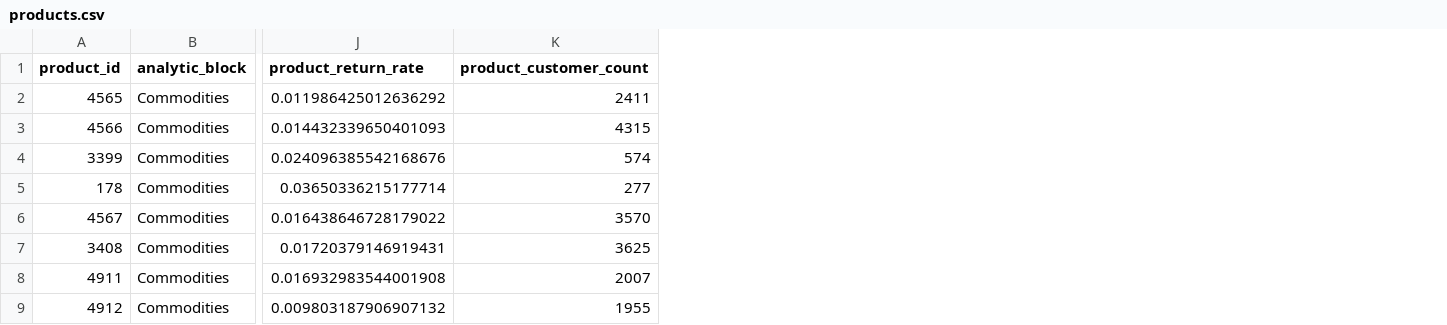
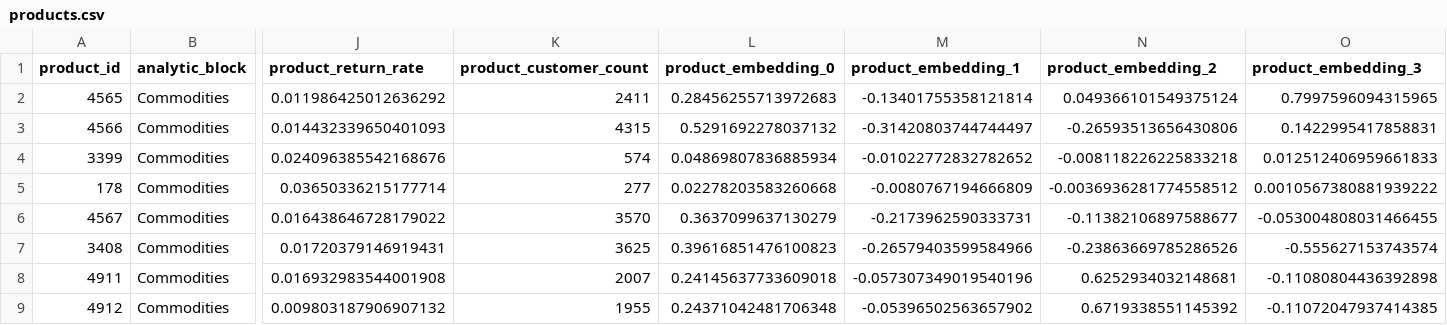
Before and after one commit to Davi-Paiva/interhack-inibsa-2026, a CSV file: backend/processed_data/historical/products.csv, drawn as a sheet; only a part is shown, gaps mark what is left out; the diff names each change by its address in the sheet, - before the commit and + after, or states it on an @@ line.

Commit message:
Embedding Feature Engineering

```diff
--- a/backend/processed_data/historical/products.csv
+++ b/backend/processed_data/historical/products.csv
+column L (product_embedding_0), rows 2-9: 0.28456255713972683 | 0.5291692278037132 | 0.04869807836885934 | 0.02278203583260668 | 0.3637099637130279 | 0.39616851476100823 | 0.24145637733609018 | 0.24371042481706348
+column M (product_embedding_1), rows 2-9: -0.13401755358121814 | -0.31420803744744497 | -0.01022772832782652 | -0.0080767194666809 | -0.2173962590333731 | -0.26579403599584966 | -0.057307349019540196 | -0.05396502563657902
+column N (product_embedding_2), rows 2-9: 0.049366101549375124 | -0.26593513656430806 | -0.008118226225833218 | -0.0036936281774558512 | -0.11382106897588677 | -0.23863669785286526 | 0.6252934032148681 | 0.6719338551145392
+column O (product_embedding_3), rows 2-9: 0.7997596094315965 | 0.1422995417858831 | 0.012512406959661833 | 0.0010567380881939222 | -0.053004808031466455 | -0.555627153743574 | -0.11080804436392898 | -0.11072047937414385
```
Also changed, not shown: 37 other files.
